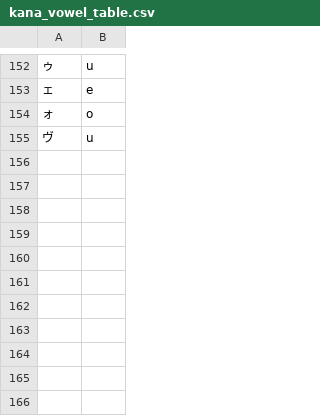
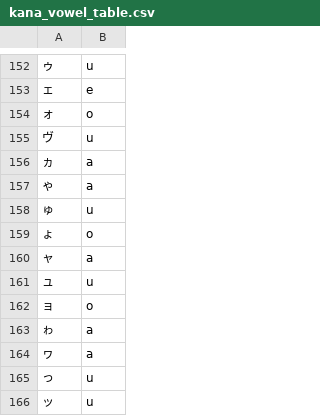
Before and after one commit to jntkym/rappers, a CSV file: data/kana_vowel_table.csv, drawn as a sheet; only a part is shown, gaps mark what is left out; the diff names each change by its address in the sheet, - before the commit and + after, or states it on an @@ line.

Commit message:
Make a term-vowel table
Trivial changes
- remove `ryhme.py` (typo...
- update data/kana_vowel_table.csv

```diff
--- a/data/kana_vowel_table.csv
+++ b/data/kana_vowel_table.csv
+row 156: ヵ | a
+row 157: ゃ | a
+row 158: ゅ | u
+row 159: ょ | o
+row 160: ャ | a
+row 161: ュ | u
+row 162: ョ | o
+row 163: ゎ | a
+row 164: ヮ | a
+row 165: っ | u
+row 166: ッ | u
```
Also changed, not shown: 5 other files.
